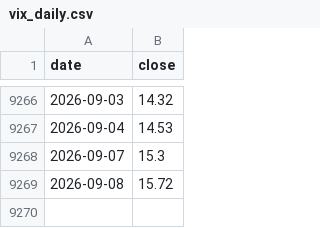
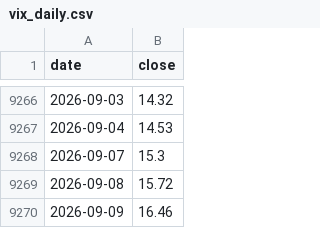
Before and after one commit to 1278943518/ndx-bubble-daily, a CSV file: bubble_data/vix_daily.csv, drawn as a sheet; only a part is shown, gaps mark what is left out.

```diff
--- a/bubble_data/vix_daily.csv
+++ b/bubble_data/vix_daily.csv
@@ -9269 +9269,2 @@ date,close
 2026-09-08,15.72
+2026-09-09,16.46
```
Also changed, not shown: bubble_data/fng_daily.csv, bubble_data/ndx_month.csv, 8 other files.
